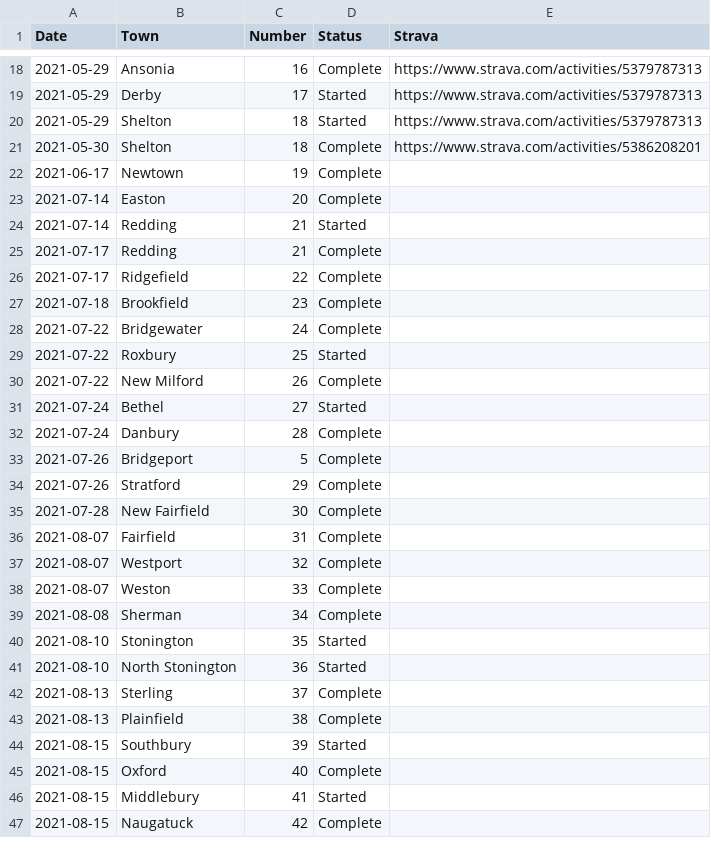
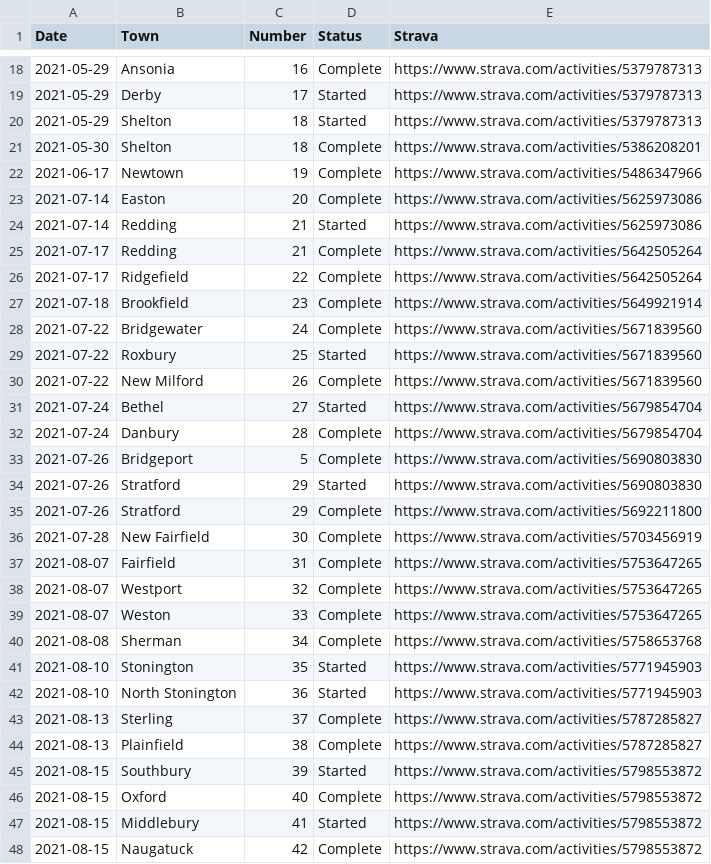
Before and after one commit to andycable/walk-ct, a CSV file: history.csv, drawn as a sheet; only a part is shown, gaps mark what is left out; the diff covers the shown part only.

Commit message:
Updated history.csv More Strava

```diff
--- a/history.csv
+++ b/history.csv
@@ -21,27 +21,28 @@ Date,Town,Number,Status,Strava
 2021-05-30,Shelton,18,Complete,https://www.strava.com/activities/5386208201
-2021-06-17,Newtown,19,Complete,
-2021-07-14,Easton,20,Complete,
-2021-07-14,Redding,21,Started,
-2021-07-17,Redding,21,Complete,
-2021-07-17,Ridgefield,22,Complete,
-2021-07-18,Brookfield,23,Complete,
-2021-07-22,Bridgewater,24,Complete,
-2021-07-22,Roxbury,25,Started,
-2021-07-22,New Milford,26,Complete,
-2021-07-24,Bethel,27,Started,
-2021-07-24,Danbury,28,Complete,
-2021-07-26,Bridgeport,5,Complete,
-2021-07-26,Stratford,29,Complete,
-2021-07-28,New Fairfield,30,Complete,
-2021-08-07,Fairfield,31,Complete,
-2021-08-07,Westport,32,Complete,
-2021-08-07,Weston,33,Complete,
-2021-08-08,Sherman,34,Complete,
-2021-08-10,Stonington,35,Started,
-2021-08-10,North Stonington,36,Started,
-2021-08-13,Sterling,37,Complete,
-2021-08-13,Plainfield,38,Complete,
-2021-08-15,Southbury,39,Started,
-2021-08-15,Oxford,40,Complete,
-2021-08-15,Middlebury,41,Started,
-2021-08-15,Naugatuck,42,Complete,
+2021-06-17,Newtown,19,Complete,https://www.strava.com/activities/5486347966
+2021-07-14,Easton,20,Complete,https://www.strava.com/activities/5625973086
+2021-07-14,Redding,21,Started,https://www.strava.com/activities/5625973086
+2021-07-17,Redding,21,Complete,https://www.strava.com/activities/5642505264
+2021-07-17,Ridgefield,22,Complete,https://www.strava.com/activities/5642505264
+2021-07-18,Brookfield,23,Complete,https://www.strava.com/activities/5649921914
+2021-07-22,Bridgewater,24,Complete,https://www.strava.com/activities/5671839560
+2021-07-22,Roxbury,25,Started,https://www.strava.com/activities/5671839560
+2021-07-22,New Milford,26,Complete,https://www.strava.com/activities/5671839560
+2021-07-24,Bethel,27,Started,https://www.strava.com/activities/5679854704
+2021-07-24,Danbury,28,Complete,https://www.strava.com/activities/5679854704
+2021-07-26,Bridgeport,5,Complete,https://www.strava.com/activities/5690803830
+2021-07-26,Stratford,29,Started,https://www.strava.com/activities/5690803830
+2021-07-26,Stratford,29,Complete,https://www.strava.com/activities/5692211800
+2021-07-28,New Fairfield,30,Complete,https://www.strava.com/activities/5703456919
+2021-08-07,Fairfield,31,Complete,https://www.strava.com/activities/5753647265
+2021-08-07,Westport,32,Complete,https://www.strava.com/activities/5753647265
+2021-08-07,Weston,33,Complete,https://www.strava.com/activities/5753647265
+2021-08-08,Sherman,34,Complete,https://www.strava.com/activities/5758653768
+2021-08-10,Stonington,35,Started,https://www.strava.com/activities/5771945903
+2021-08-10,North Stonington,36,Started,https://www.strava.com/activities/5771945903
+2021-08-13,Sterling,37,Complete,https://www.strava.com/activities/5787285827
+2021-08-13,Plainfield,38,Complete,https://www.strava.com/activities/5787285827
+2021-08-15,Southbury,39,Started,https://www.strava.com/activities/5798553872
+2021-08-15,Oxford,40,Complete,https://www.strava.com/activities/5798553872
+2021-08-15,Middlebury,41,Started,https://www.strava.com/activities/5798553872
+2021-08-15,Naugatuck,42,Complete,https://www.strava.com/activities/5798553872
```
Also changed, not shown: 1 edited cell elsewhere in this file.
